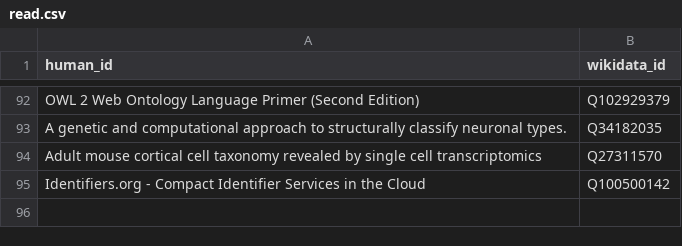
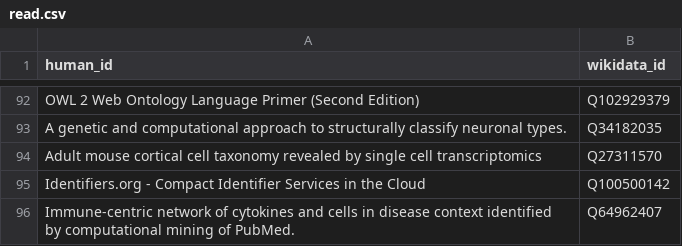
Before and after one commit to lubianat/wikidata_bib, a CSV file: read.csv, drawn as a sheet; only a part is shown, gaps mark what is left out.

Commit message:
read: Immunexpresso

```diff
--- a/read.csv
+++ b/read.csv
@@ -95 +95,2 @@ Adult mouse cortical cell taxonomy revealed by single cell transcriptomics,Q2731
 Identifiers.org - Compact Identifier Services in the Cloud,Q100500142
+Immune-centric network of cytokines and cells in disease context identified by computational mining of PubMed.,Q64962407
```
Also changed, not shown: 2 other files.
